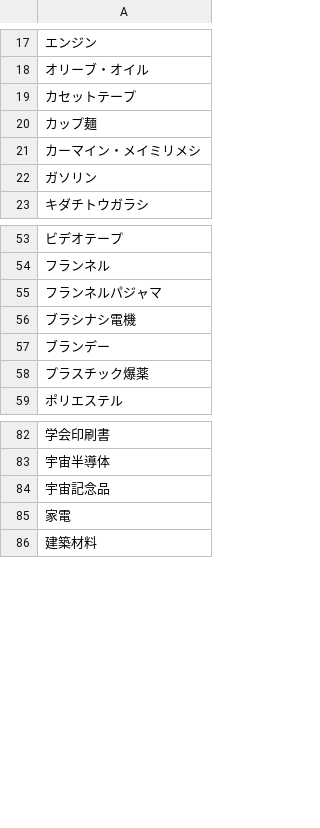
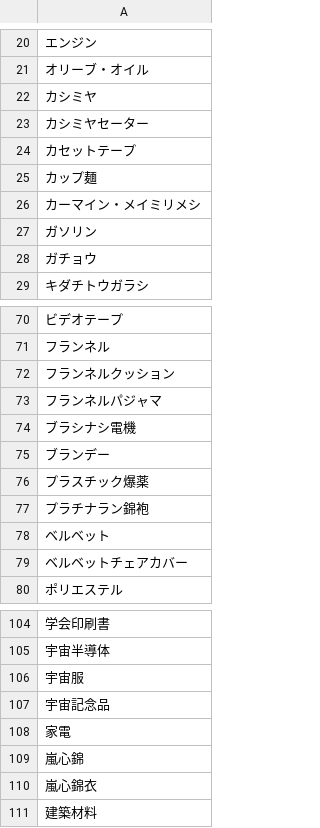
Before and after one commit to T-ryunosuke/rails-reso-mkt, a CSV file: lib/csv_files/items.csv, drawn as a sheet; only a part is shown, gaps mark what is left out; the diff covers the shown part only; the diff names each change by its address in the sheet, - before the commit and + after, or states it on an @@ line.

```diff
--- a/lib/csv_files/items.csv
+++ b/lib/csv_files/items.csv
+row 22: カシミヤ
+row 23: カシミヤセーター
+row 28: ガチョウ
+row 72: フランネルクッション
+row 77: プラチナラン錦袍
+row 78: ベルベット
+row 79: ベルベットチェアカバー
+row 106: 宇宙服
+row 109: 嵐心錦
+row 110: 嵐心錦衣
```
Also changed, not shown: 23 added rows elsewhere in this file, lib/csv_files/cities.csv, 17 other files.
